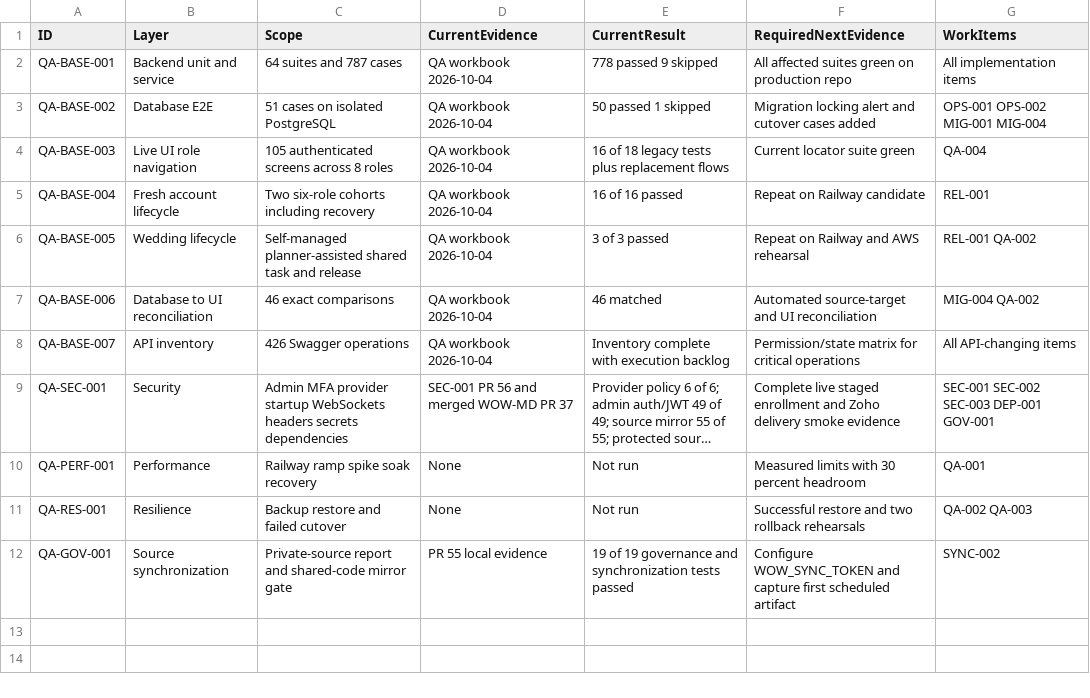
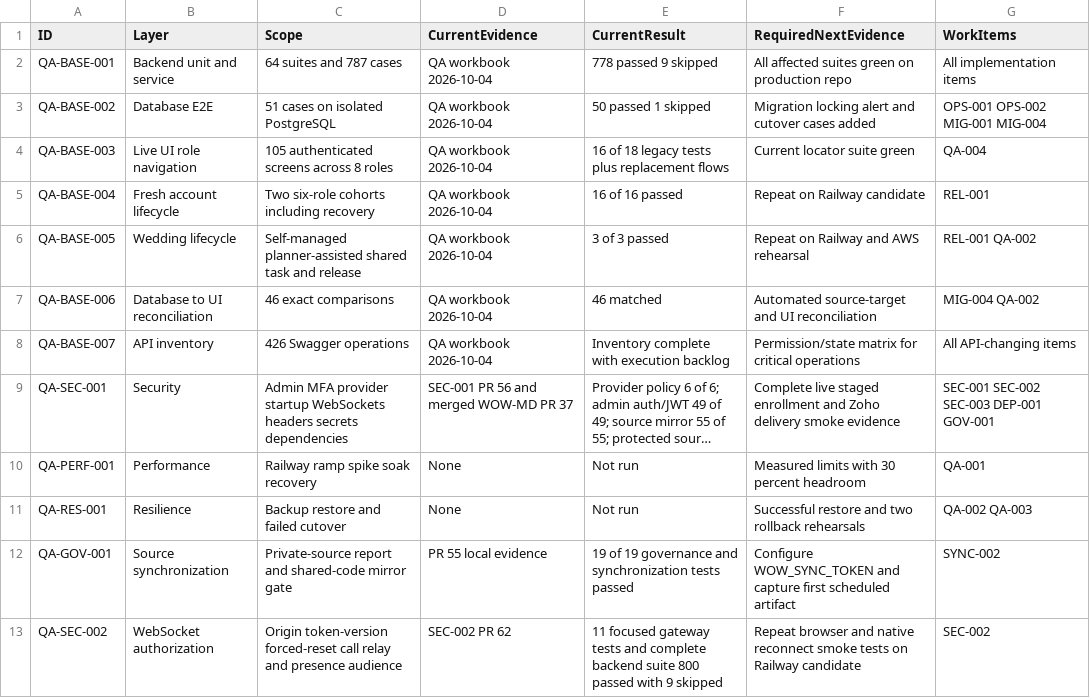
Before and after one commit to RohithTadiparti/world-of-weddingz-production, a CSV file: docs/tracking/registers/test-inventory.csv, drawn as a sheet; long unchanged cells end in …; the diff names each change by its address in the sheet, - before the commit and + after, or states it on an @@ line.

```diff
--- a/docs/tracking/registers/test-inventory.csv
+++ b/docs/tracking/registers/test-inventory.csv
+row 13: QA-SEC-002 | WebSocket authorization | Origin token-version forced-reset call relay and presence audience | SEC-002 PR 62 | 11 focused gateway tests and complete backend suite 800 passed with 9 skipped | Repeat browser and native reconnect smoke tests on Railway candidate | SEC-002
```
Also changed, not shown: docs/tracking/registers/open-items.csv, docs/tracking/registers/pr-handoffs.csv, 6 other files.
